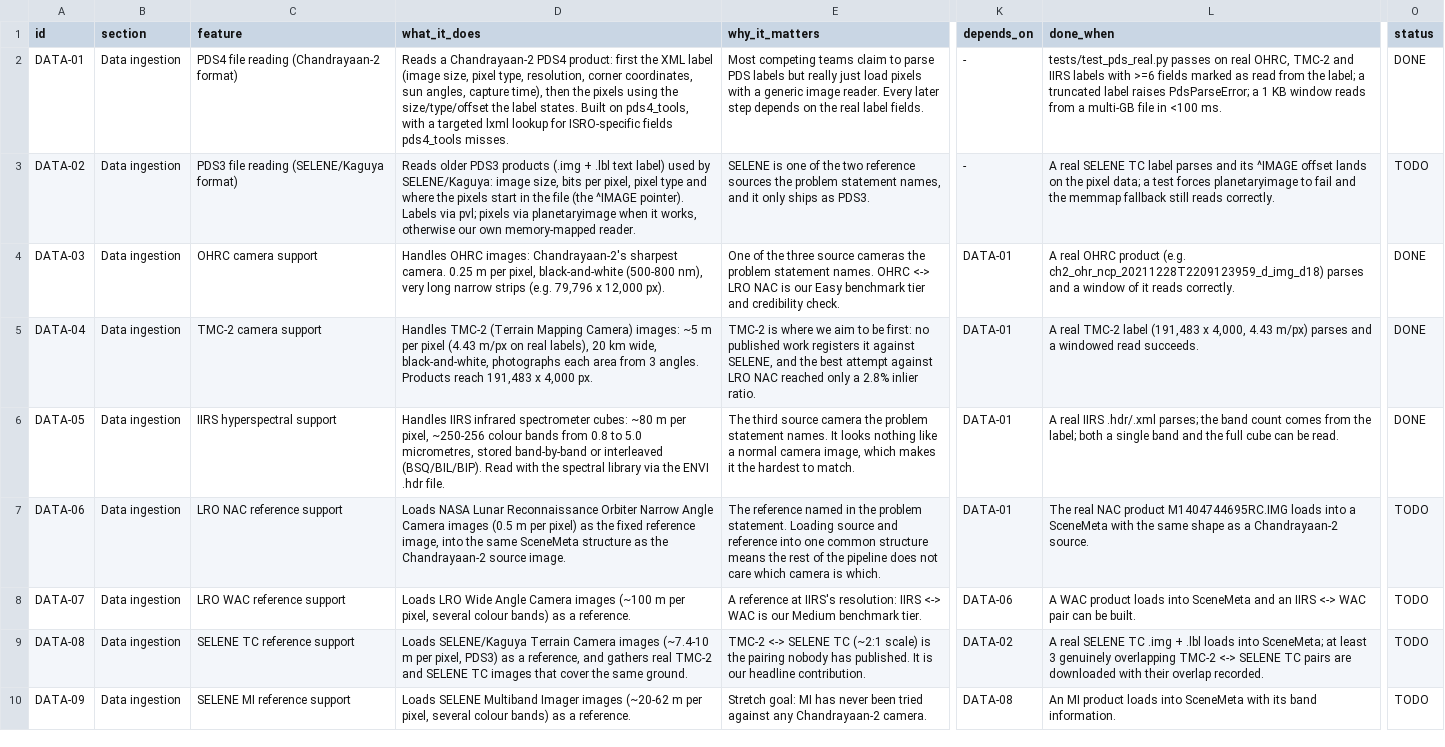
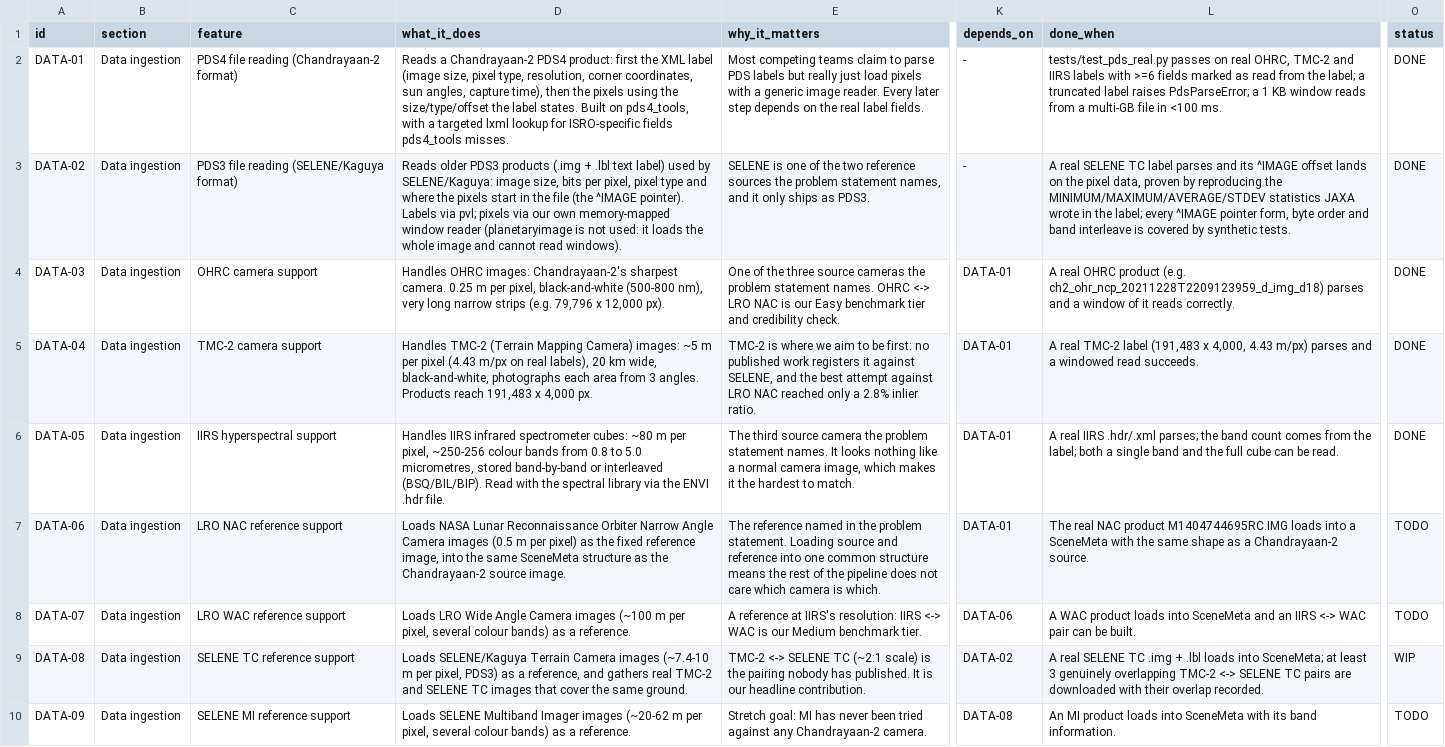
Before and after one commit to ParamPatil-03/ChandrAlign, a CSV file: FEATURES.csv, drawn as a sheet; only a part is shown, gaps mark what is left out; the diff names each change by its address in the sheet, - before the commit and + after, or states it on an @@ line.

```diff
--- a/FEATURES.csv
+++ b/FEATURES.csv
-D3 (what_it_does): …pixels via planetaryimage when it works, otherwise our own memory-mapped reader.
+D3 (what_it_does): …pixels via our own memory-mapped window reader (planetaryimage is not used: it loads the whole image and cannot read windows).
-L3 (done_when): …the pixel data; a test forces planetaryimage to fail and the memmap fallback still reads correctly.
+L3 (done_when): …the pixel data, proven by reproducing the MINIMUM/MAXIMUM/AVERAGE/STDEV statistics JAXA wrote in the label; every ^IMAGE pointer form, byte order and band interleave is covered by synthetic tests.
-O3 (status): TODO
+O3 (status): DONE
-O9 (status): TODO
+O9 (status): WIP
```
Also changed, not shown: 5 other files.
